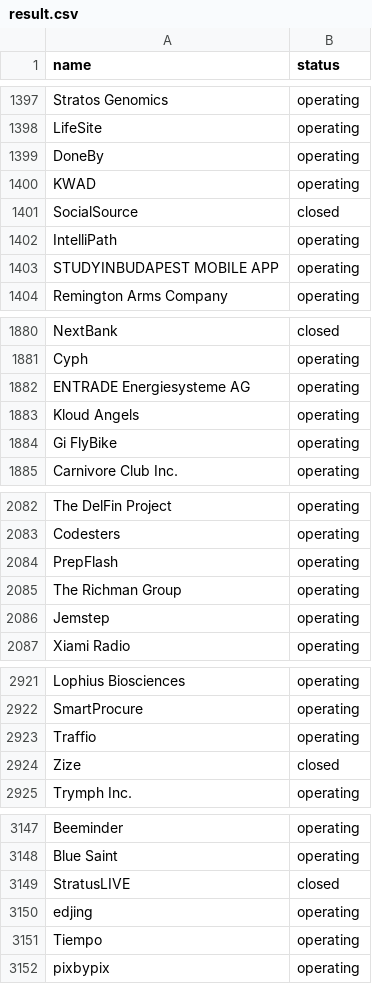
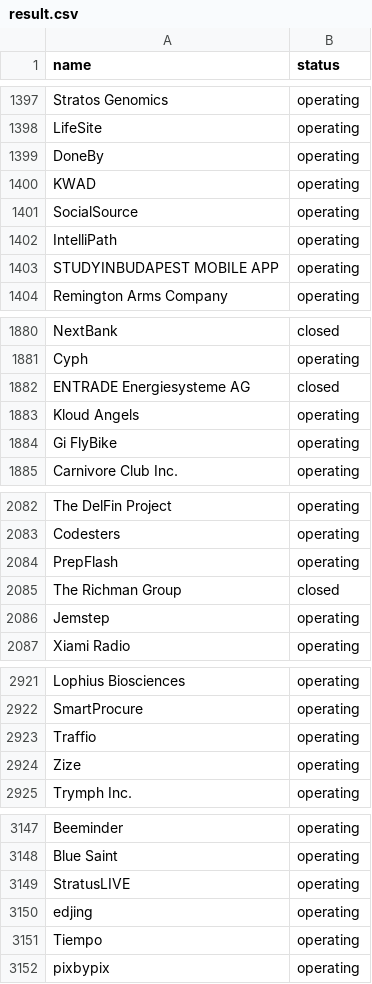
Before and after one commit to 9yx/portfoliods, a CSV file: Startup Success/result.csv, drawn as a sheet; only a part is shown, gaps mark what is left out; the diff covers the shown part only.

```diff
--- a/Startup Success/result.csv
+++ b/Startup Success/result.csv
@@ -1400,3 +1400,3 @@ DoneBy,operating
 KWAD,operating
-SocialSource,closed
+SocialSource,operating
 IntelliPath,operating
@@ -1881,3 +1881,3 @@ NextBank,closed
 Cyph,operating
-ENTRADE Energiesysteme AG,operating
+ENTRADE Energiesysteme AG,closed
 Kloud Angels,operating
@@ -2084,3 +2084,3 @@ Codesters,operating
 PrepFlash,operating
-The Richman Group,operating
+The Richman Group,closed
 Jemstep,operating
@@ -2923,3 +2923,3 @@ SmartProcure,operating
 Traffio,operating
-Zize,closed
+Zize,operating
 Trymph Inc.,operating
@@ -3148,3 +3148,3 @@ Beeminder,operating
 Blue Saint,operating
-StratusLIVE,closed
+StratusLIVE,operating
 edjing,operating
```
Also changed, not shown: 36 edited cells elsewhere in this file, Startup Success/catboost_info/learn_error.tsv, Startup Success/catboost_info/time_left.tsv, 5 other files.
